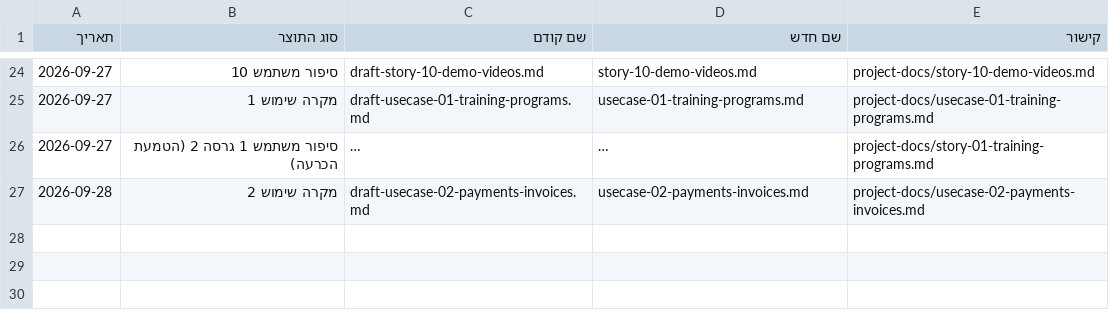
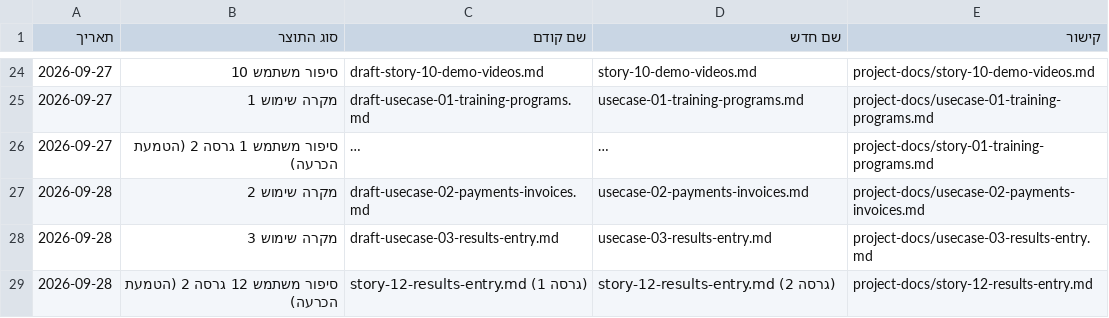
Before and after one commit to Sharpop30/fitness-app, a CSV file: project-docs/doc-approvals-log.csv, drawn as a sheet; only a part is shown, gaps mark what is left out; long unchanged cells end in …; the diff names each change by its address in the sheet, - before the commit and + after, or states it on an @@ line.

```diff
--- a/project-docs/doc-approvals-log.csv
+++ b/project-docs/doc-approvals-log.csv
+row 28: 2026-09-28 | מקרה שימוש 3 | draft-usecase-03-results-entry.md | usecase-03-results-entry.md | project-docs/usecase-03-results-entry.md
+row 29: 2026-09-28 | סיפור משתמש 12 גרסה 2 (הטמעת הכרעה) | story-12-results-entry.md (גרסה 1) | story-12-results-entry.md (גרסה 2) | project-docs/story-12-results-entry.md
```
Also changed, not shown: automation-infra/prd-machine-run-log.csv, 8 other files.
